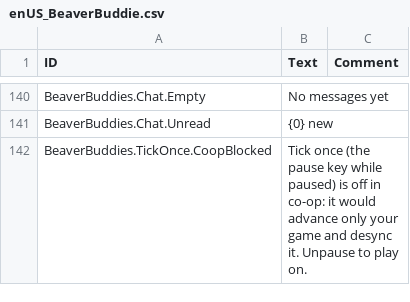
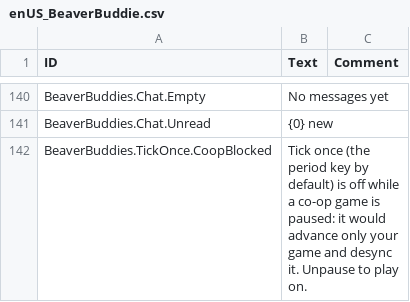
Before and after one commit to kramsey458/BeaverBuddies-Multiplayer-Stability-Fork, a CSV file: BeaverBuddies/Localizations/enUS_BeaverBuddie.csv, drawn as a sheet; only a part is shown, gaps mark what is left out.

```diff
--- a/BeaverBuddies/Localizations/enUS_BeaverBuddie.csv
+++ b/BeaverBuddies/Localizations/enUS_BeaverBuddie.csv
@@ -172,2 +172,2 @@ BeaverBuddies.Chat.Empty,"No messages yet",""
 BeaverBuddies.Chat.Unread,"{0} new",""
-BeaverBuddies.TickOnce.CoopBlocked,"Tick once (the pause key while paused) is off in co-op: it would advance only your game and desync it. Unpause to play on.",""
+BeaverBuddies.TickOnce.CoopBlocked,"Tick once (the period key by default) is off while a co-op game is paused: it would advance only your game and desync it. Unpause to play on.",""
```
Also changed, not shown: 4 other files.
